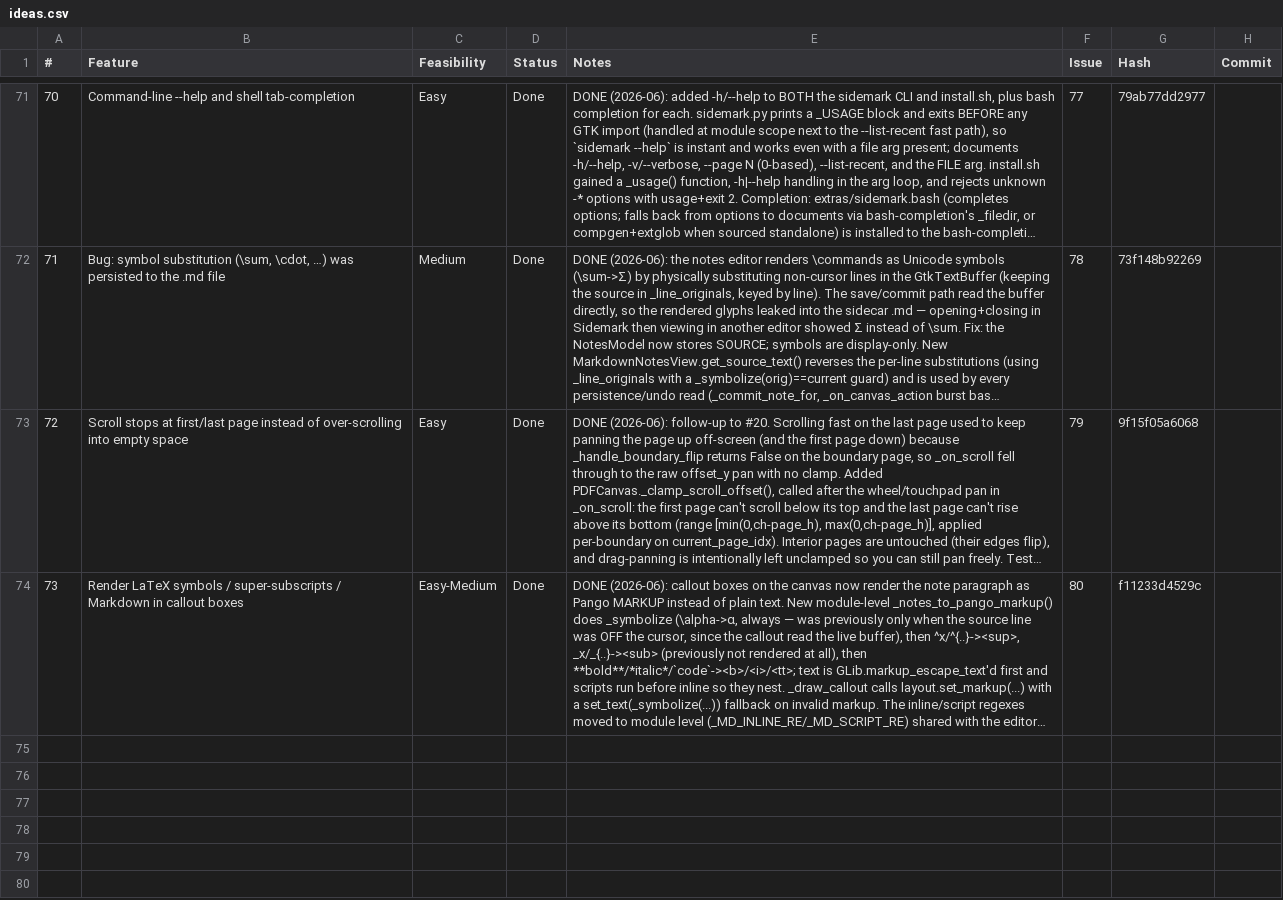
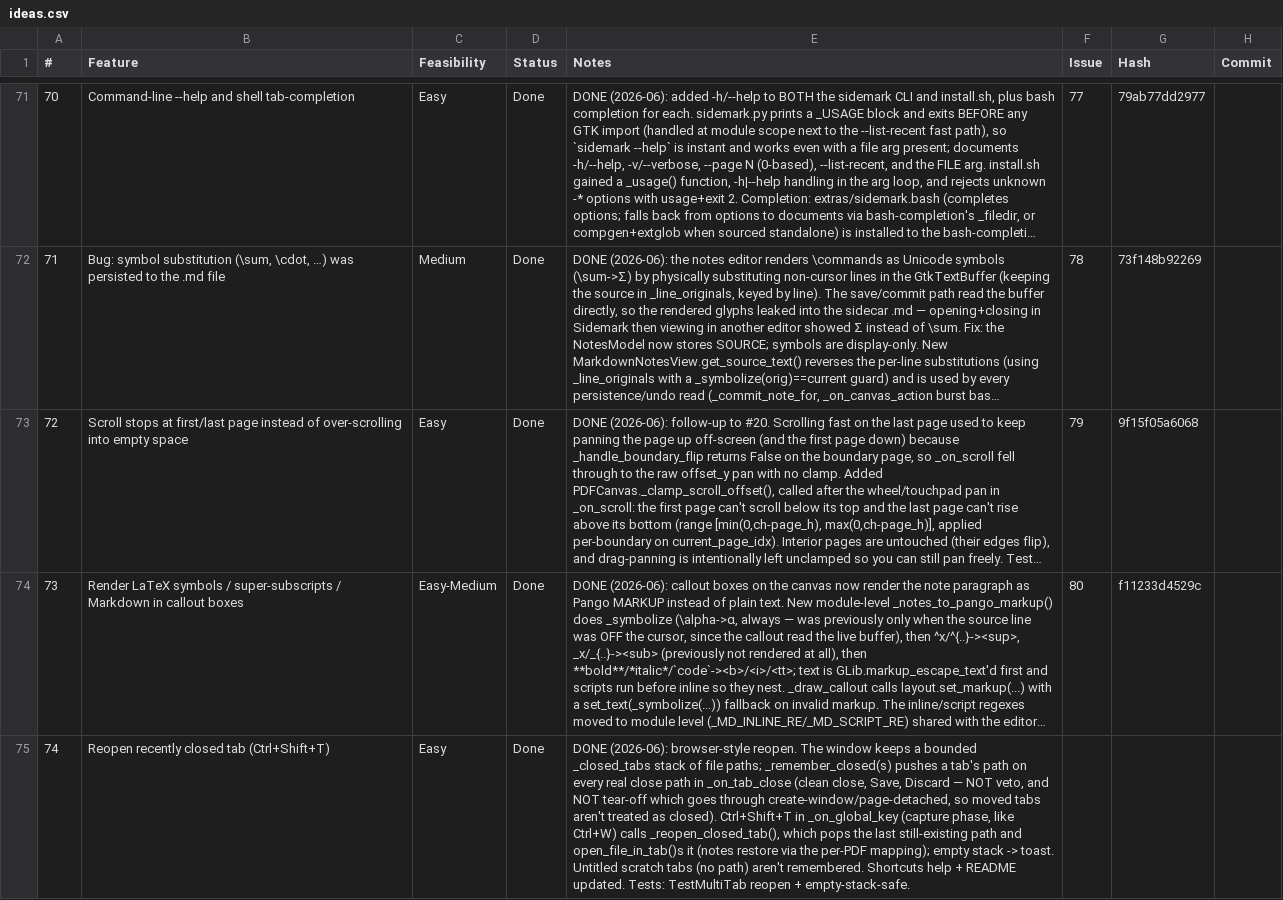
Before and after one commit to brokkoli71/sidemark, a CSV file: ideas.csv, drawn as a sheet; only a part is shown, gaps mark what is left out; long unchanged cells end in …; the diff names each change by its address in the sheet, - before the commit and + after, or states it on an @@ line.

```diff
--- a/ideas.csv
+++ b/ideas.csv
+row 75: 74 | Reopen recently closed tab (Ctrl+Shift+T) | Easy | Done | DONE (2026-06): browser-style reopen. The window keeps a bounded _closed_tabs stack of file paths; _remember_closed(s) pushes a tab's path on every real close path in _on_tab_close (clean close, Save, Discard — NOT veto, and NOT tear-off which goes through create-window/page-detached, so moved tabs aren't treated as closed). Ctrl+Shift+T in _on_global_key (capture phase, like Ctrl+W) calls _reopen_closed_tab(), which pops the last still-existing path and open_file_in_tab()s it (notes restore via the per-PDF mapping); empty stack -> toast. Untitled scratch tabs (no path) aren't remembered. Shortcuts help + README updated. Tests: TestMultiTab reopen + empty-stack-safe.
```
Also changed, not shown: 3 other files.
